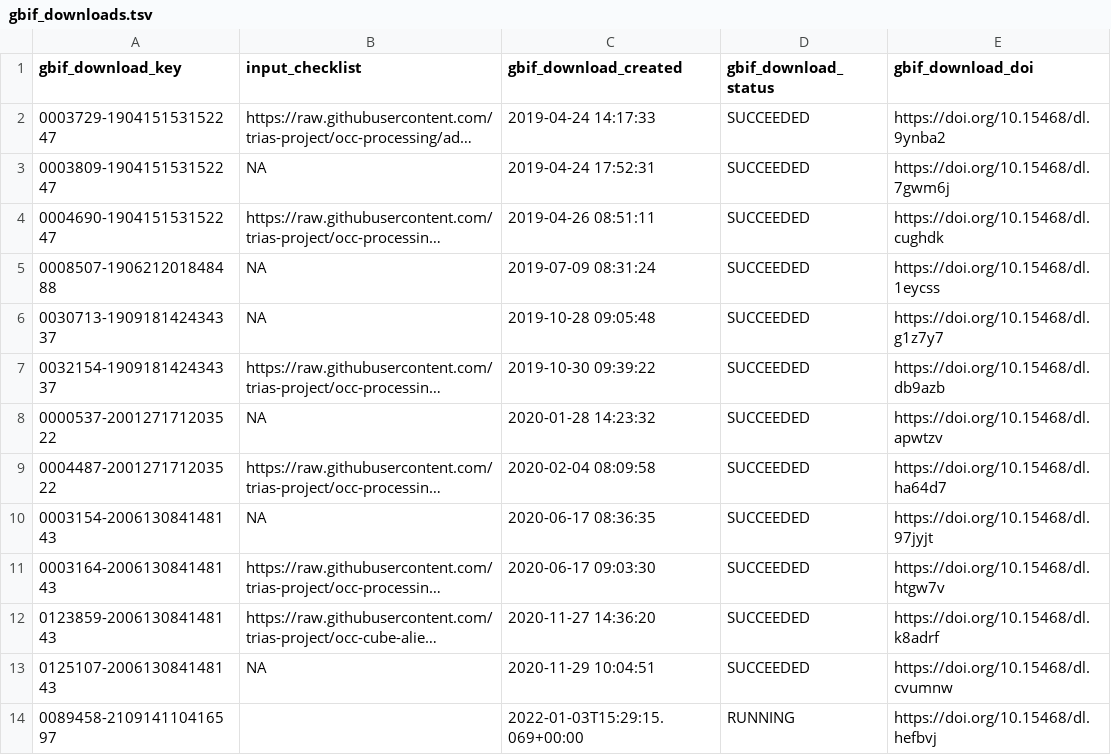
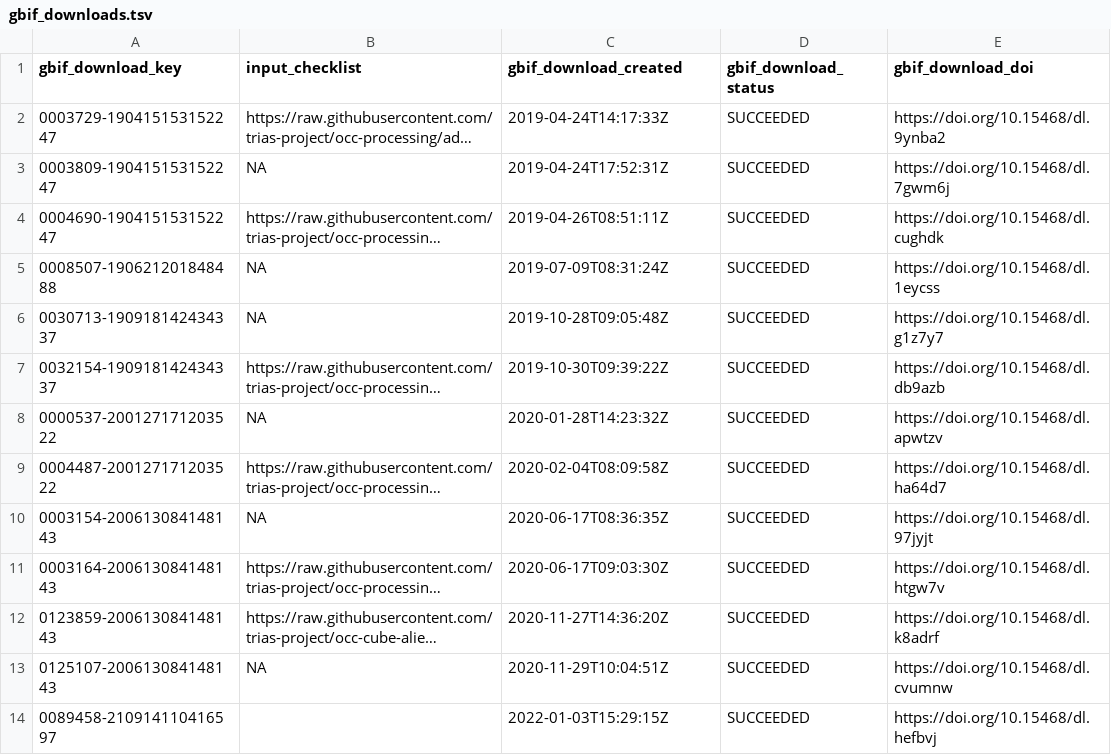
Before and after one commit to trias-project/occ-cube-alien, a TSV file: data/raw/gbif_downloads.tsv, drawn as a sheet; long unchanged cells end in …; the diff names each change by its address in the sheet, - before the commit and + after, or states it on an @@ line.

Commit message:
Update gbif_downloads.tsv

```diff
--- a/data/raw/gbif_downloads.tsv
+++ b/data/raw/gbif_downloads.tsv
-C2 (gbif_download_created): 2019-04-24 14:17:33
+C2 (gbif_download_created): 2019-04-24T14:17:33Z
-C3 (gbif_download_created): 2019-04-24 17:52:31
+C3 (gbif_download_created): 2019-04-24T17:52:31Z
-C4 (gbif_download_created): 2019-04-26 08:51:11
+C4 (gbif_download_created): 2019-04-26T08:51:11Z
-C5 (gbif_download_created): 2019-07-09 08:31:24
+C5 (gbif_download_created): 2019-07-09T08:31:24Z
-C6 (gbif_download_created): 2019-10-28 09:05:48
+C6 (gbif_download_created): 2019-10-28T09:05:48Z
-C7 (gbif_download_created): 2019-10-30 09:39:22
+C7 (gbif_download_created): 2019-10-30T09:39:22Z
-C8 (gbif_download_created): 2020-01-28 14:23:32
+C8 (gbif_download_created): 2020-01-28T14:23:32Z
-C9 (gbif_download_created): 2020-02-04 08:09:58
+C9 (gbif_download_created): 2020-02-04T08:09:58Z
-C10 (gbif_download_created): 2020-06-17 08:36:35
+C10 (gbif_download_created): 2020-06-17T08:36:35Z
-C11 (gbif_download_created): 2020-06-17 09:03:30
+C11 (gbif_download_created): 2020-06-17T09:03:30Z
-C12 (gbif_download_created): 2020-11-27 14:36:20
+C12 (gbif_download_created): 2020-11-27T14:36:20Z
-C13 (gbif_download_created): 2020-11-29 10:04:51
+C13 (gbif_download_created): 2020-11-29T10:04:51Z
-C14 (gbif_download_created): 2022-01-03T15:29:15.069+00:00
+C14 (gbif_download_created): 2022-01-03T15:29:15Z
-D14 (gbif_download_status): RUNNING
+D14 (gbif_download_status): SUCCEEDED
```
